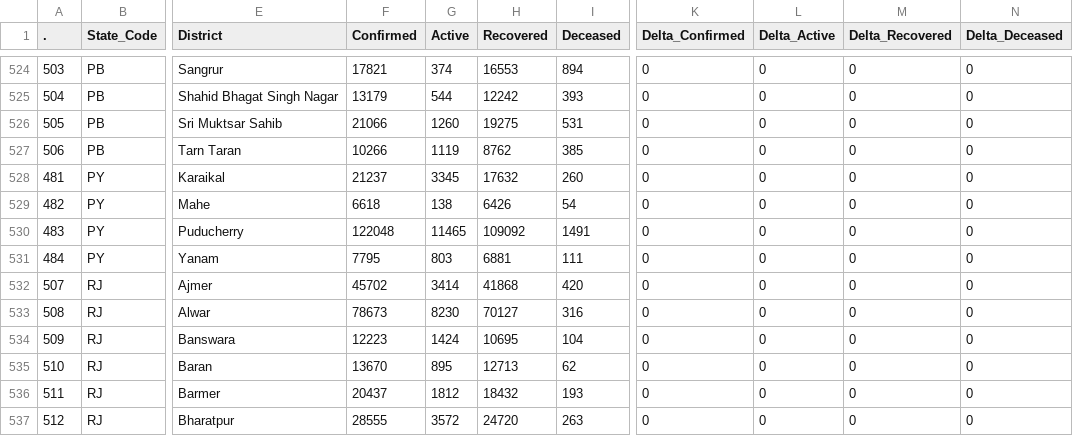
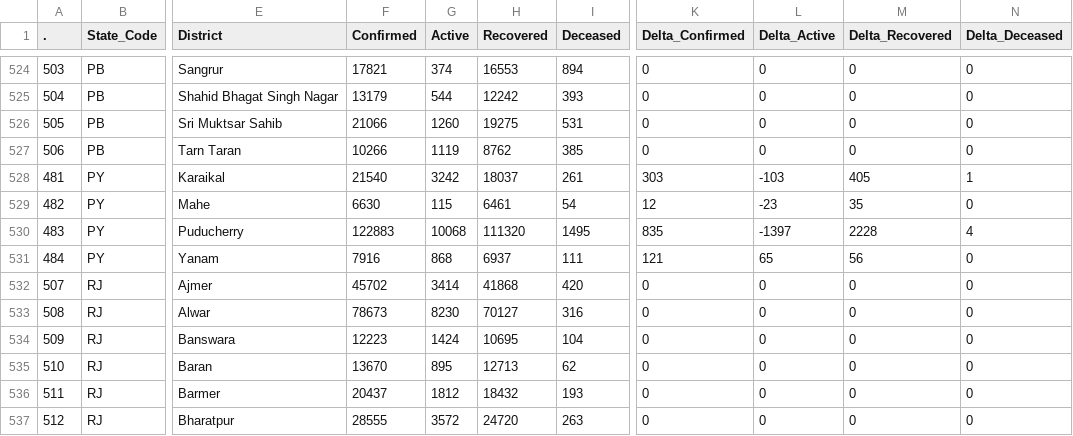
Before and after one commit to abhiramr/covid19bharat_data, a CSV file: csv/latest/district_wise.csv, drawn as a sheet; only a part is shown, gaps mark what is left out; the diff names each change by its address in the sheet, - before the commit and + after, or states it on an @@ line.

```diff
--- a/csv/latest/district_wise.csv
+++ b/csv/latest/district_wise.csv
-F528 (Confirmed): 21237
+F528 (Confirmed): 21540
-G528 (Active): 3345
+G528 (Active): 3242
-H528 (Recovered): 17632
+H528 (Recovered): 18037
-I528 (Deceased): 260
+I528 (Deceased): 261
-K528 (Delta_Confirmed): 0
+K528 (Delta_Confirmed): 303
-L528 (Delta_Active): 0
+L528 (Delta_Active): -103
-M528 (Delta_Recovered): 0
+M528 (Delta_Recovered): 405
-N528 (Delta_Deceased): 0
+N528 (Delta_Deceased): 1
-F529 (Confirmed): 6618
+F529 (Confirmed): 6630
-G529 (Active): 138
+G529 (Active): 115
-H529 (Recovered): 6426
+H529 (Recovered): 6461
-K529 (Delta_Confirmed): 0
+K529 (Delta_Confirmed): 12
-L529 (Delta_Active): 0
+L529 (Delta_Active): -23
-M529 (Delta_Recovered): 0
+M529 (Delta_Recovered): 35
-F530 (Confirmed): 122048
+F530 (Confirmed): 122883
-G530 (Active): 11465
+G530 (Active): 10068
-H530 (Recovered): 109092
+H530 (Recovered): 111320
-I530 (Deceased): 1491
+I530 (Deceased): 1495
-K530 (Delta_Confirmed): 0
+K530 (Delta_Confirmed): 835
-L530 (Delta_Active): 0
+L530 (Delta_Active): -1397
-M530 (Delta_Recovered): 0
+M530 (Delta_Recovered): 2228
-N530 (Delta_Deceased): 0
+N530 (Delta_Deceased): 4
-F531 (Confirmed): 7795
+F531 (Confirmed): 7916
-G531 (Active): 803
+G531 (Active): 868
-H531 (Recovered): 6881
+H531 (Recovered): 6937
-K531 (Delta_Confirmed): 0
+K531 (Delta_Confirmed): 121
-L531 (Delta_Active): 0
+L531 (Delta_Active): 65
-M531 (Delta_Recovered): 0
+M531 (Delta_Recovered): 56
```
Also changed, not shown: csv/latest/raw_data39.csv, csv/latest/state_wise.csv, 10 other files.
